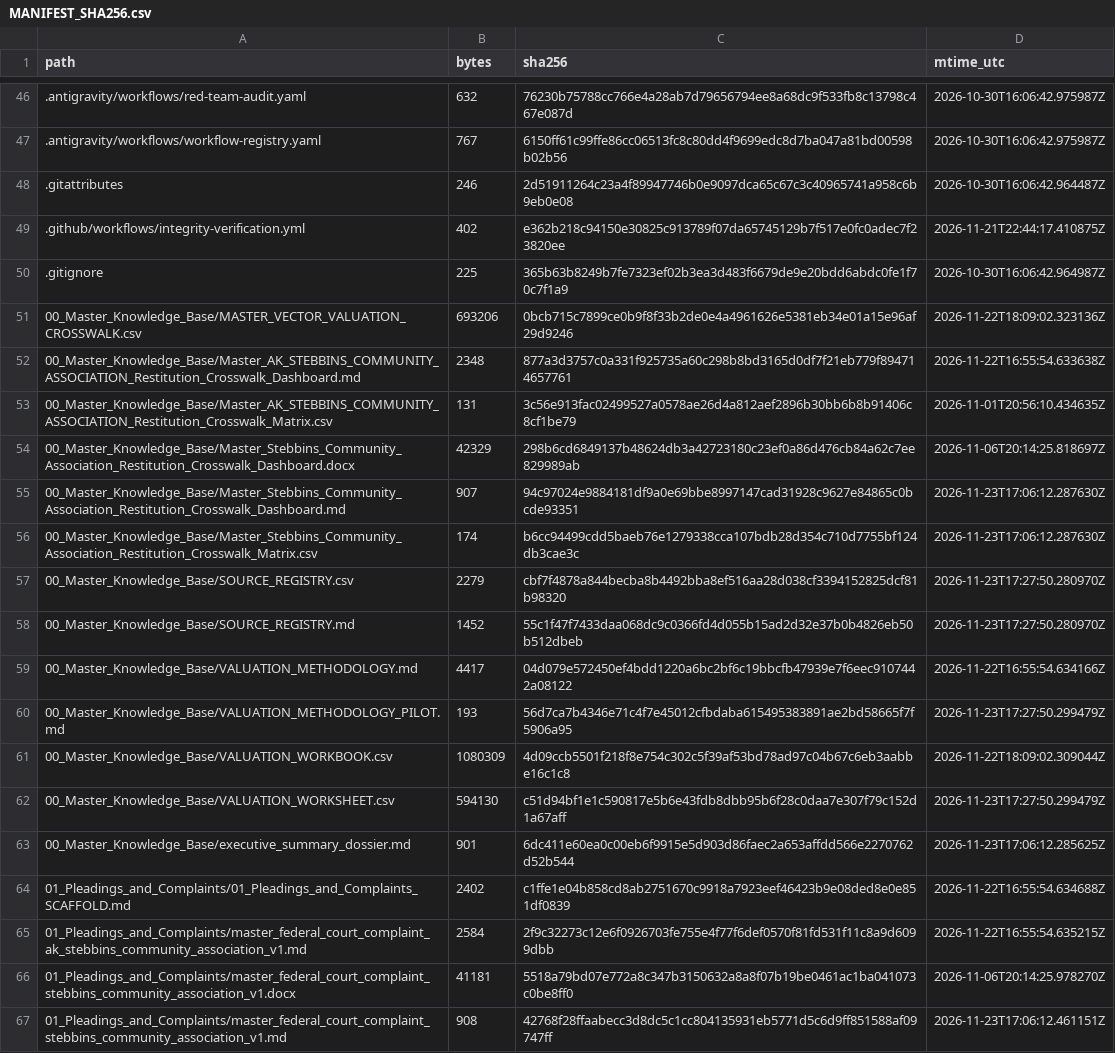
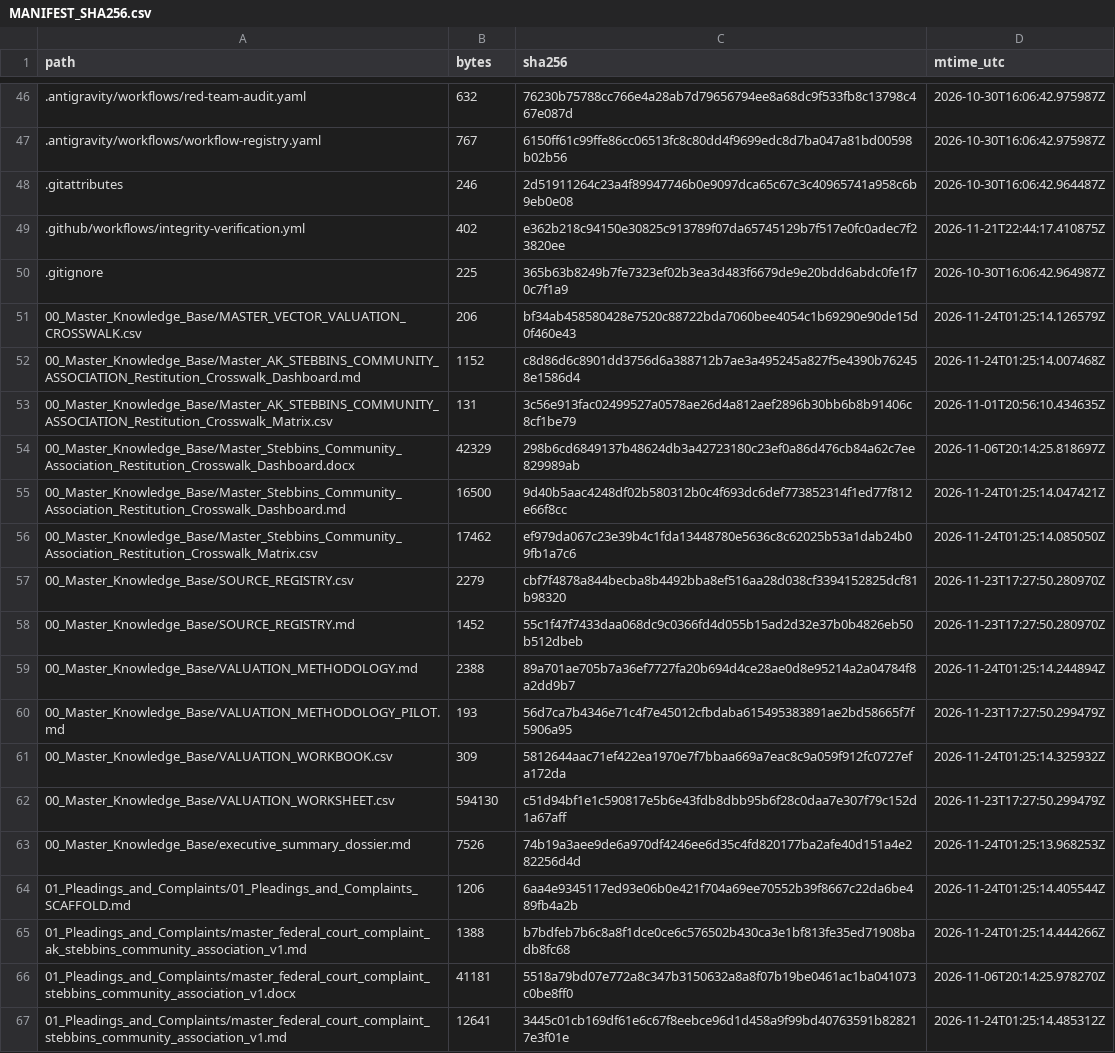
Before and after one commit to GlobalRestitutionAlliance/turtle-island-us-ak-stebbins-community-association-master-litigation, a CSV file: 99_Archives_and_Manifests/MANIFEST_SHA256.csv, drawn as a sheet; only a part is shown, gaps mark what is left out; the diff covers the shown part only.

```diff
--- a/99_Archives_and_Manifests/MANIFEST_SHA256.csv
+++ b/99_Archives_and_Manifests/MANIFEST_SHA256.csv
@@ -50,18 +50,18 @@ path,bytes,sha256,mtime_utc
 .gitignore,225,365b63b8249b7fe7323ef02b3ea3d483f6679de9e20bdd6abdc0fe1f70c7f1a9,2026-10-30T16:06:42.964987Z
-00_Master_Knowledge_Base/MASTER_VECTOR_VALUATION_CROSSWALK.csv,693206,0bcb715c7899ce0b9f8f33b2de0e4a4961626e5381eb34e01a15e96af29d9246,2026-11-22T18:09:02.323136Z
-00_Master_Knowledge_Base/Master_AK_STEBBINS_COMMUNITY_ASSOCIATION_Restitution_Crosswalk_Dashboard.md,2348,877a3d3757c0a331f925735a60c298b8bd3165d0df7f21eb779f894714657761,2026-11-22T16:55:54.633638Z
+00_Master_Knowledge_Base/MASTER_VECTOR_VALUATION_CROSSWALK.csv,206,bf34ab458580428e7520c88722bda7060bee4054c1b69290e90de15d0f460e43,2026-11-24T01:25:14.126579Z
+00_Master_Knowledge_Base/Master_AK_STEBBINS_COMMUNITY_ASSOCIATION_Restitution_Crosswalk_Dashboard.md,1152,c8d86d6c8901dd3756d6a388712b7ae3a495245a827f5e4390b762458e1586d4,2026-11-24T01:25:14.007468Z
 00_Master_Knowledge_Base/Master_AK_STEBBINS_COMMUNITY_ASSOCIATION_Restitution_Crosswalk_Matrix.csv,131,3c56e913fac02499527a0578ae26d4a812aef2896b30bb6b8b91406c8cf1be79,2026-11-01T20:56:10.434635Z
 00_Master_Knowledge_Base/Master_Stebbins_Community_Association_Restitution_Crosswalk_Dashboard.docx,42329,298b6cd6849137b48624db3a42723180c23ef0a86d476cb84a62c7ee829989ab,2026-11-06T20:14:25.818697Z
-00_Master_Knowledge_Base/Master_Stebbins_Community_Association_Restitution_Crosswalk_Dashboard.md,907,94c97024e9884181df9a0e69bbe8997147cad31928c9627e84865c0bcde93351,2026-11-23T17:06:12.287630Z
-00_Master_Knowledge_Base/Master_Stebbins_Community_Association_Restitution_Crosswalk_Matrix.csv,174,b6cc94499cdd5baeb76e1279338cca107bdb28d354c710d7755bf124db3cae3c,2026-11-23T17:06:12.287630Z
+00_Master_Knowledge_Base/Master_Stebbins_Community_Association_Restitution_Crosswalk_Dashboard.md,16500,9d40b5aac4248df02b580312b0c4f693dc6def773852314f1ed77f812e66f8cc,2026-11-24T01:25:14.047421Z
+00_Master_Knowledge_Base/Master_Stebbins_Community_Association_Restitution_Crosswalk_Matrix.csv,17462,ef979da067c23e39b4c1fda13448780e5636c8c62025b53a1dab24b09fb1a7c6,2026-11-24T01:25:14.085050Z
 00_Master_Knowledge_Base/SOURCE_REGISTRY.csv,2279,cbf7f4878a844becba8b4492bba8ef516aa28d038cf3394152825dcf81b98320,2026-11-23T17:27:50.280970Z
 00_Master_Knowledge_Base/SOURCE_REGISTRY.md,1452,55c1f47f7433daa068dc9c0366fd4d055b15ad2d32e37b0b4826eb50b512dbeb,2026-11-23T17:27:50.280970Z
-00_Master_Knowledge_Base/VALUATION_METHODOLOGY.md,4417,04d079e572450ef4bdd1220a6bc2bf6c19bbcfb47939e7f6eec9107442a08122,2026-11-22T16:55:54.634166Z
+00_Master_Knowledge_Base/VALUATION_METHODOLOGY.md,2388,89a701ae705b7a36ef7727fa20b694d4ce28ae0d8e95214a2a04784f8a2dd9b7,2026-11-24T01:25:14.244894Z
 00_Master_Knowledge_Base/VALUATION_METHODOLOGY_PILOT.md,193,56d7ca7b4346e71c4f7e45012cfbdaba615495383891ae2bd58665f7f5906a95,2026-11-23T17:27:50.299479Z
-00_Master_Knowledge_Base/VALUATION_WORKBOOK.csv,1080309,4d09ccb5501f218f8e754c302c5f39af53bd78ad97c04b67c6eb3aabbe16c1c8,2026-11-22T18:09:02.309044Z
+00_Master_Knowledge_Base/VALUATION_WORKBOOK.csv,309,5812644aac71ef422ea1970e7f7bbaa669a7eac8c9a059f912fc0727efa172da,2026-11-24T01:25:14.325932Z
 00_Master_Knowledge_Base/VALUATION_WORKSHEET.csv,594130,c51d94bf1e1c590817e5b6e43fdb8dbb95b6f28c0daa7e307f79c152d1a67aff,2026-11-23T17:27:50.299479Z
-00_Master_Knowledge_Base/executive_summary_dossier.md,901,6dc411e60ea0c00eb6f9915e5d903d86faec2a653affdd566e2270762d52b544,2026-11-23T17:06:12.285625Z
-01_Pleadings_and_Complaints/01_Pleadings_and_Complaints_SCAFFOLD.md,2402,c1ffe1e04b858cd8ab2751670c9918a7923eef46423b9e08ded8e0e851df0839,2026-11-22T16:55:54.634688Z
-01_Pleadings_and_Complaints/master_federal_court_complaint_ak_stebbins_community_association_v1.md,2584,2f9c32273c12e6f0926703fe755e4f77f6def0570f81fd531f11c8a9d6099dbb,2026-11-22T16:55:54.635215Z
+00_Master_Knowledge_Base/executive_summary_dossier.md,7526,74b19a3aee9de6a970df4246ee6d35c4fd820177ba2afe40d151a4e282256d4d,2026-11-24T01:25:13.968253Z
+01_Pleadings_and_Complaints/01_Pleadings_and_Complaints_SCAFFOLD.md,1206,6aa4e9345117ed93e06b0e421f704a69ee70552b39f8667c22da6be489fb4a2b,2026-11-24T01:25:14.405544Z
+01_Pleadings_and_Complaints/master_federal_court_complaint_ak_stebbins_community_association_v1.md,1388,b7bdfeb7b6c8a8f1dce0ce6c576502b430ca3e1bf813fe35ed71908badb8fc68,2026-11-24T01:25:14.444266Z
 01_Pleadings_and_Complaints/master_federal_court_complaint_stebbins_community_association_v1.docx,41181,5518a79bd07e772a8c347b3150632a8a8f07b19be0461ac1ba041073c0be8ff0,2026-11-06T20:14:25.978270Z
-01_Pleadings_and_Complaints/master_federal_court_complaint_stebbins_community_association_v1.md,908,42768f28ffaabecc3d8dc5c1cc804135931eb5771d5c6d9ff851588af09747ff,2026-11-23T17:06:12.461151Z
+01_Pleadings_and_Complaints/master_federal_court_complaint_stebbins_community_association_v1.md,12641,3445c01cb169df61e6c67f8eebce96d1d458a9f99bd40763591b828217e3f01e,2026-11-24T01:25:14.485312Z
```
Also changed, not shown: 80 edited cells elsewhere in this file, 37 other files.
